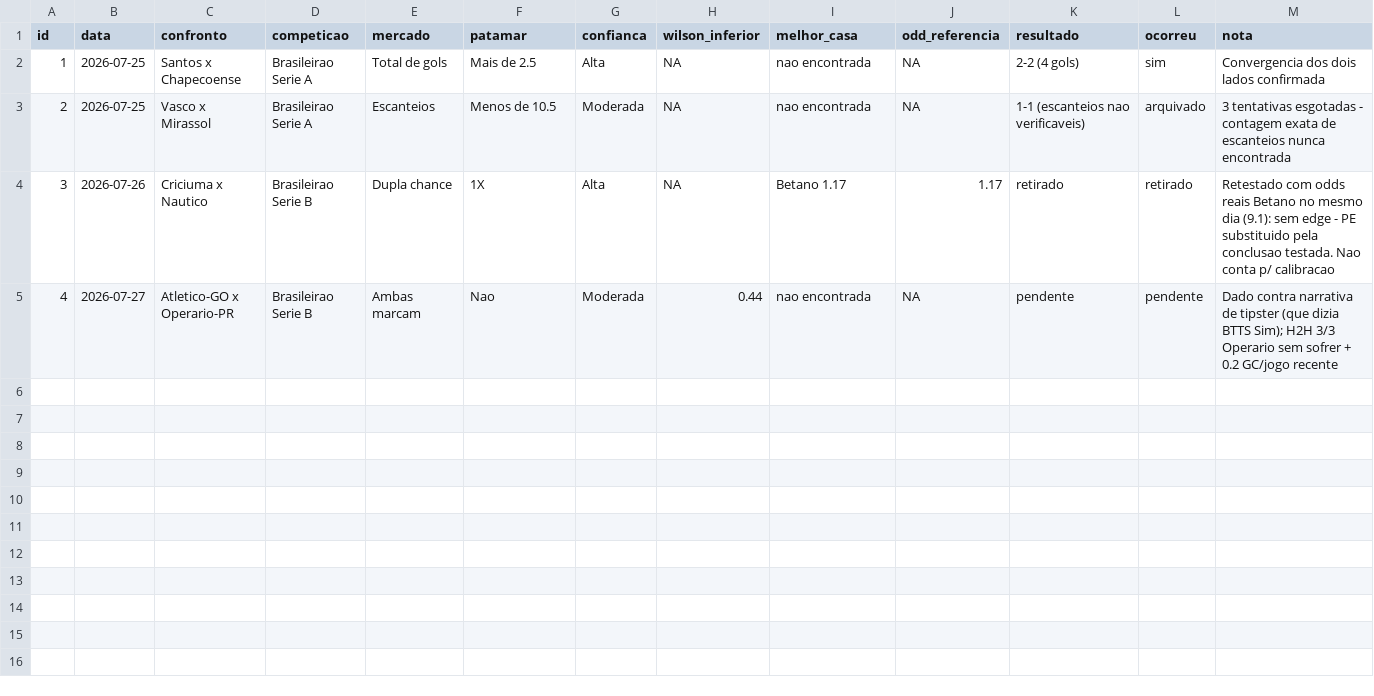
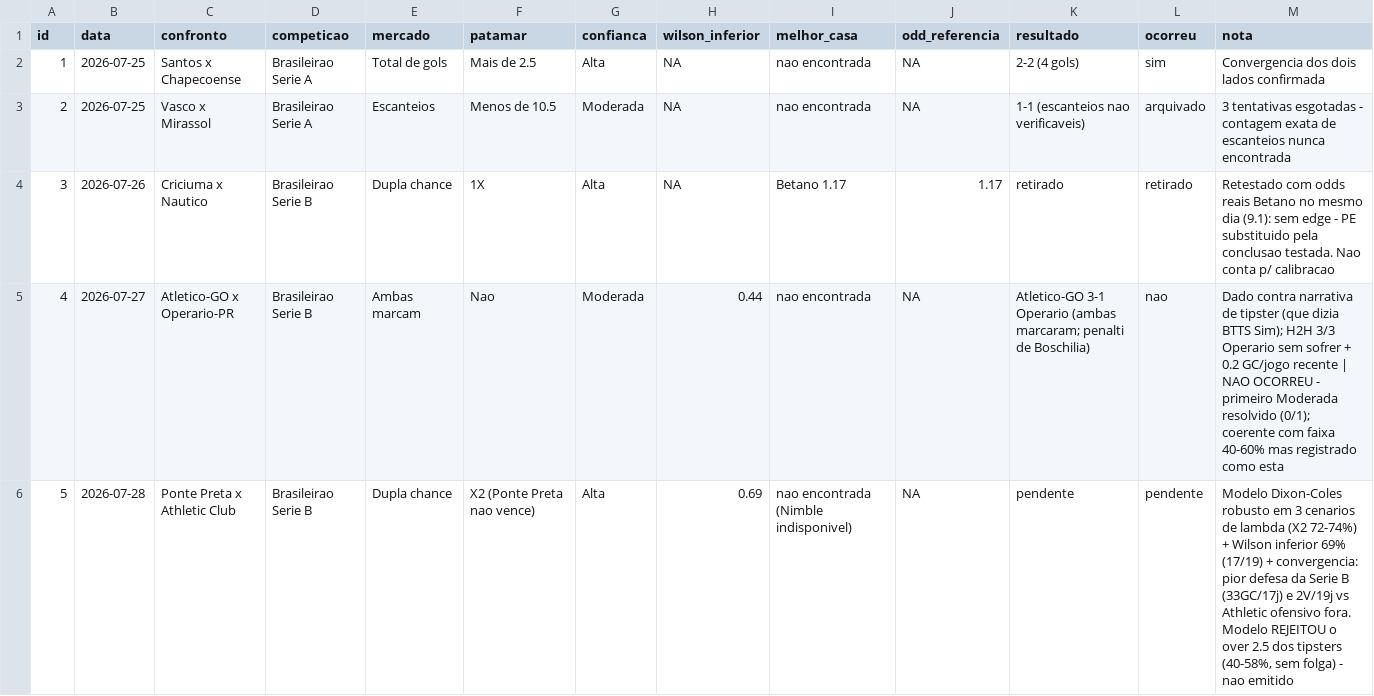
Before and after one commit to mikesorte/mikesorte, a CSV file: data/pe_ledger.csv, drawn as a sheet; the diff names each change by its address in the sheet, - before the commit and + after, or states it on an @@ line.

```diff
--- a/data/pe_ledger.csv
+++ b/data/pe_ledger.csv
-K5 (resultado): pendente
+K5 (resultado): Atletico-GO 3-1 Operario (ambas marcaram; penalti de Boschilia)
-L5 (ocorreu): pendente
+L5 (ocorreu): nao
-M5 (nota): …GC/jogo recente
+M5 (nota): …GC/jogo recente | NAO OCORREU - primeiro Moderada resolvido (0/1); coerente com faixa 40-60% mas registrado como esta
+row 6: 5 | 2026-07-28 | Ponte Preta x Athletic Club | Brasileirao Serie B | Dupla chance | X2 (Ponte Preta nao vence) | Alta | 0.69 | nao encontrada (Nimble indisponivel) | NA | pendente | pendente | Modelo Dixon-Coles robusto em 3 cenarios de lambda (X2 72-74%) + Wilson inferior 69% (17/19) + convergencia: pior defesa da Serie B (33GC/17j) e 2V/19j vs Athletic ofensivo fora. Modelo REJEITOU o over 2.5 dos tipsters (40-58%, sem folga) - nao emitido
```
Also changed, not shown: data/apostas_ledger.csv.
